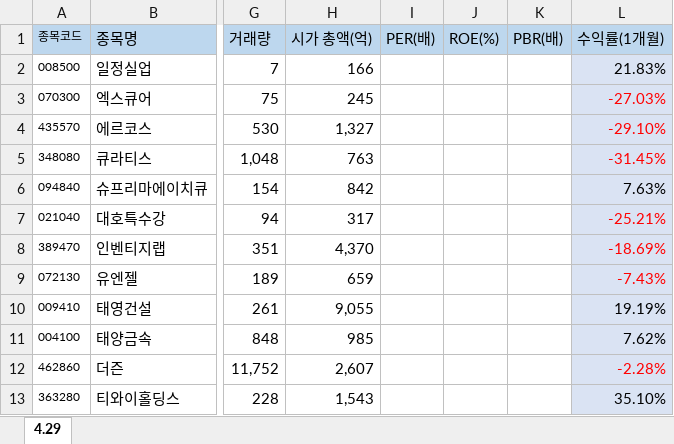
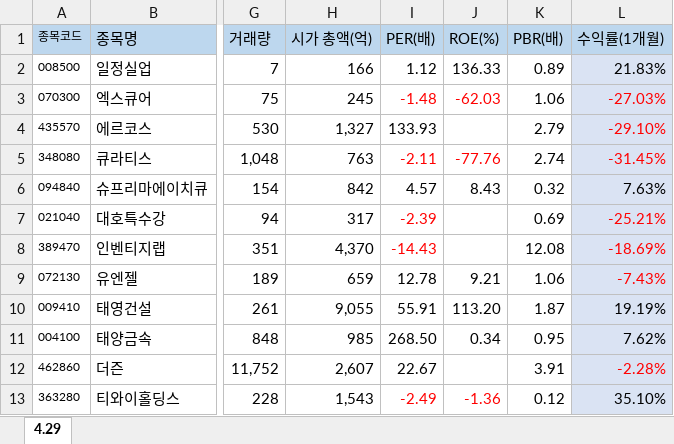
Before and after one commit to junsungMain/stock_crawler, an Excel workbook: stock_list.xlsx, sheet 4.29, drawn as a sheet; only a part is shown, gaps mark what is left out; values as stored, in another font and other column widths than the file's, no borders; conditional formats not drawn; the diff covers the shown part only; the diff names each change by its address in the sheet, - before the commit and + after, or states it on an @@ line.

```diff
--- a/stock_list.xlsx (sheet 4.29)
+++ b/stock_list.xlsx (sheet 4.29)
-I2 (PER(배)): (empty)
+I2 (PER(배)): 1.12
-J2 (ROE(%)): (empty)
+J2 (ROE(%)): 136.33
-K2 (PBR(배)): (empty)
+K2 (PBR(배)): 0.89
-I3 (PER(배)): (empty)
+I3 (PER(배)): -1.48
-J3 (ROE(%)): (empty)
+J3 (ROE(%)): -62.03
-K3 (PBR(배)): (empty)
+K3 (PBR(배)): 1.06
-I4 (PER(배)): (empty)
+I4 (PER(배)): 133.93
-K4 (PBR(배)): (empty)
+K4 (PBR(배)): 2.79
-I5 (PER(배)): (empty)
+I5 (PER(배)): -2.11
-J5 (ROE(%)): (empty)
+J5 (ROE(%)): -77.76
-K5 (PBR(배)): (empty)
+K5 (PBR(배)): 2.74
-I6 (PER(배)): (empty)
+I6 (PER(배)): 4.57
-J6 (ROE(%)): (empty)
+J6 (ROE(%)): 8.43
-K6 (PBR(배)): (empty)
+K6 (PBR(배)): 0.32
-I7 (PER(배)): (empty)
+I7 (PER(배)): -2.39
-K7 (PBR(배)): (empty)
+K7 (PBR(배)): 0.69
-I8 (PER(배)): (empty)
+I8 (PER(배)): -14.43
-K8 (PBR(배)): (empty)
+K8 (PBR(배)): 12.08
-I9 (PER(배)): (empty)
+I9 (PER(배)): 12.78
-J9 (ROE(%)): (empty)
+J9 (ROE(%)): 9.21
-K9 (PBR(배)): (empty)
+K9 (PBR(배)): 1.06
-I10 (PER(배)): (empty)
+I10 (PER(배)): 55.91
-J10 (ROE(%)): (empty)
+J10 (ROE(%)): 113.20
-K10 (PBR(배)): (empty)
+K10 (PBR(배)): 1.87
-I11 (PER(배)): (empty)
+I11 (PER(배)): 268.50
-J11 (ROE(%)): (empty)
+J11 (ROE(%)): 0.34
-K11 (PBR(배)): (empty)
+K11 (PBR(배)): 0.95
-I12 (PER(배)): (empty)
+I12 (PER(배)): 22.67
-K12 (PBR(배)): (empty)
+K12 (PBR(배)): 3.91
-I13 (PER(배)): (empty)
+I13 (PER(배)): -2.49
-J13 (ROE(%)): (empty)
+J13 (ROE(%)): -1.36
-K13 (PBR(배)): (empty)
+K13 (PBR(배)): 0.12
```
Also changed, not shown: 75 edited cells elsewhere in this sheet, 5 other files.
